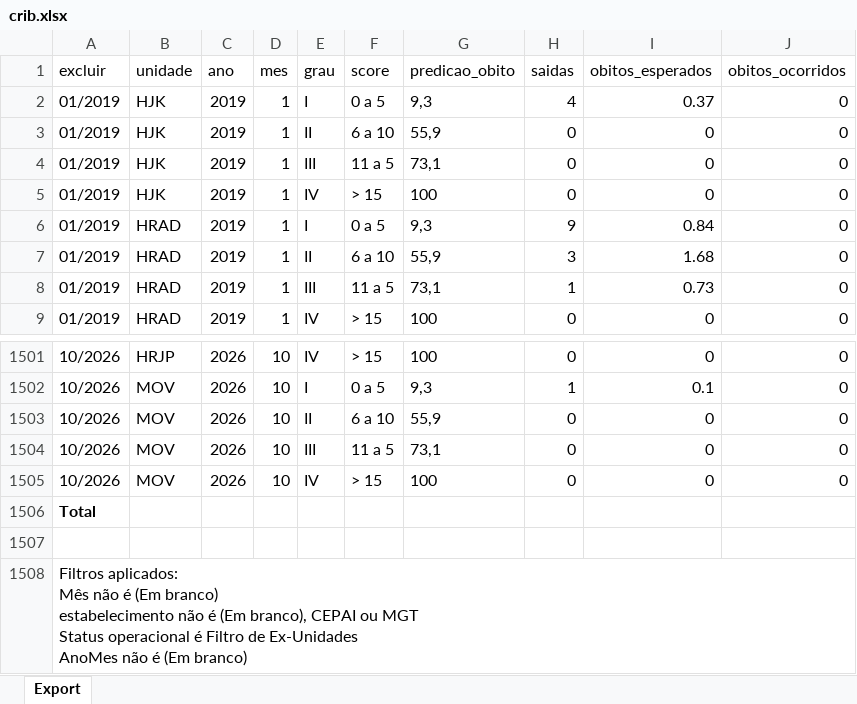
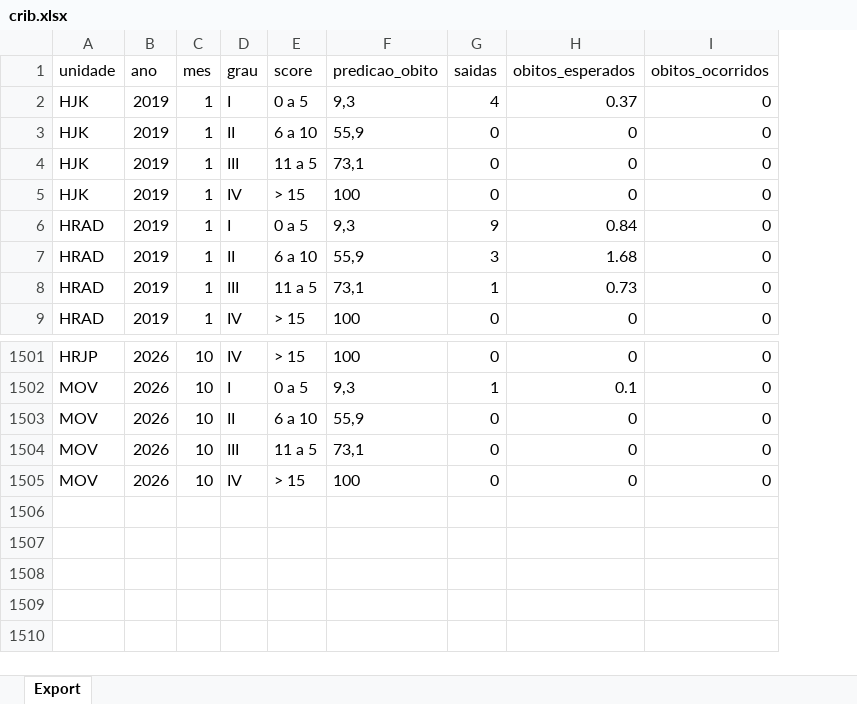
Before and after one commit to transparencia-mg/fhemig_crib, an Excel workbook: upload/crib.xlsx, sheet Export, drawn as a sheet; only a part is shown, gaps mark what is left out; values as stored, in another font and other column widths than the file's, no borders; ↵ is a line break in a cell; the diff names each change by its address in the sheet, - before the commit and + after, or states it on an @@ line.

Commit message:
Carregando CRIB corrigido out/2026

```diff
--- a/upload/crib.xlsx (sheet Export)
+++ b/upload/crib.xlsx (sheet Export)
-column A (excluir), rows 2-9: all 01/2019; rows 1501-1505: all 10/2026
-row 1506: Total
-row 1507: (empty)
-row 1508: Filtros aplicados: ↵ Mês não é (Em branco) ↵ estabelecimento não é (Em branco), CEPAI ou MGT ↵ Status operacional é Filtro de Ex-Unidades ↵ AnoMes não é (Em branco)
```
